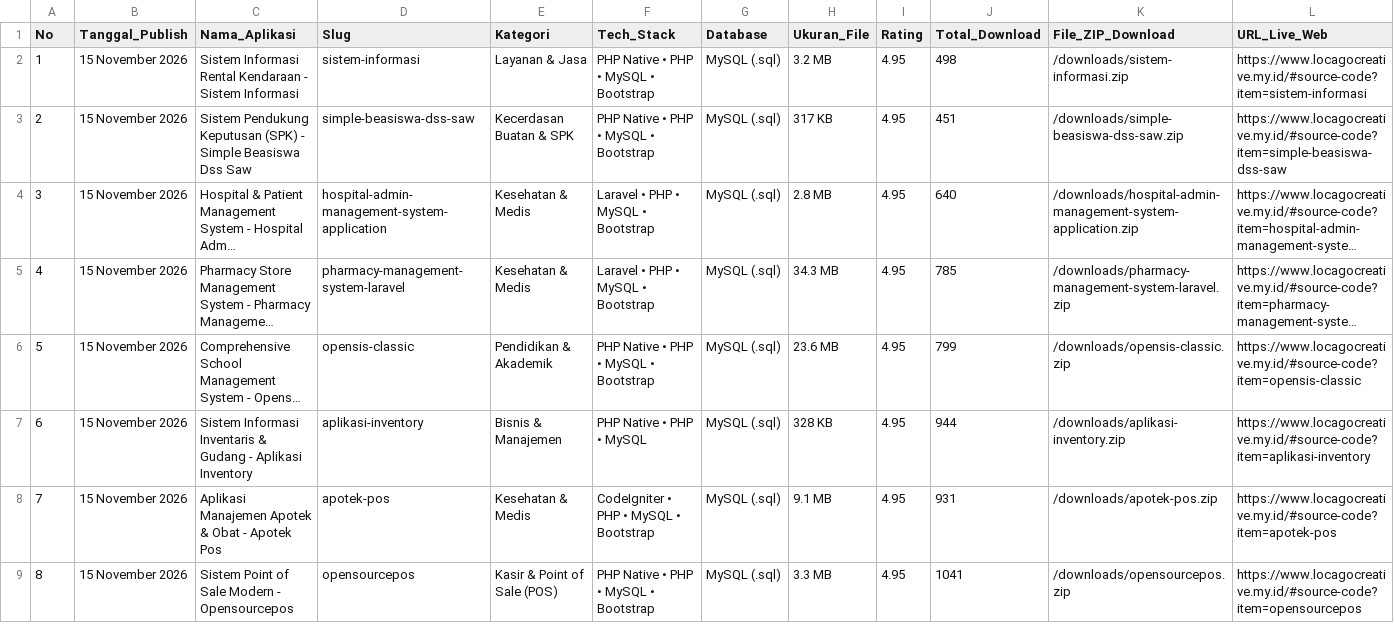
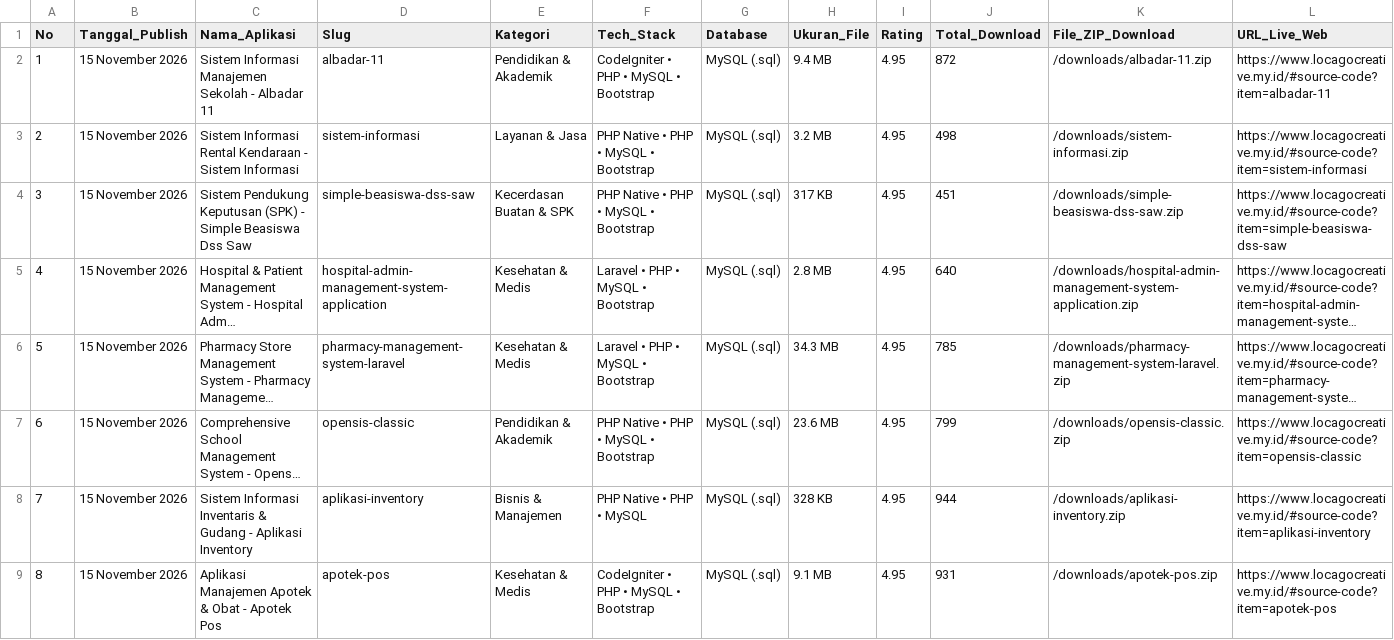
Before and after one commit to mfahmiq/LocaGo-Creative, a CSV file: public/downloads/hunted_open_source_repos.csv, drawn as a sheet; only a part is shown; the shorter side is filled out with more unchanged rows; long unchanged cells end in …; addresses are those after the commit; rows hold the shown columns only; the diff names each change by its address in the sheet, - before the commit and + after, or states it on an @@ line.

Commit message:
feat(source-code): publish authentic Sistem Informasi Manajemen Sekolah - Albadar 11 (9.4 MB) with full database

```diff
--- a/public/downloads/hunted_open_source_repos.csv
+++ b/public/downloads/hunted_open_source_repos.csv
+row 2: 1 | 15 November 2026 | Sistem Informasi Manajemen Sekolah - Albadar 11 | albadar-11 | Pendidikan & Akademik | CodeIgniter • PHP • MySQL • Bootstrap | MySQL (.sql) | 9.4 MB | 4.95 | 872 | /downloads/albadar-11.zip | https://www.locagocreative.my.id/#source-code?item=albadar-11
@@ column A (No) renumbered from row 3 down @@
```
Also changed, not shown: 6 other files.
